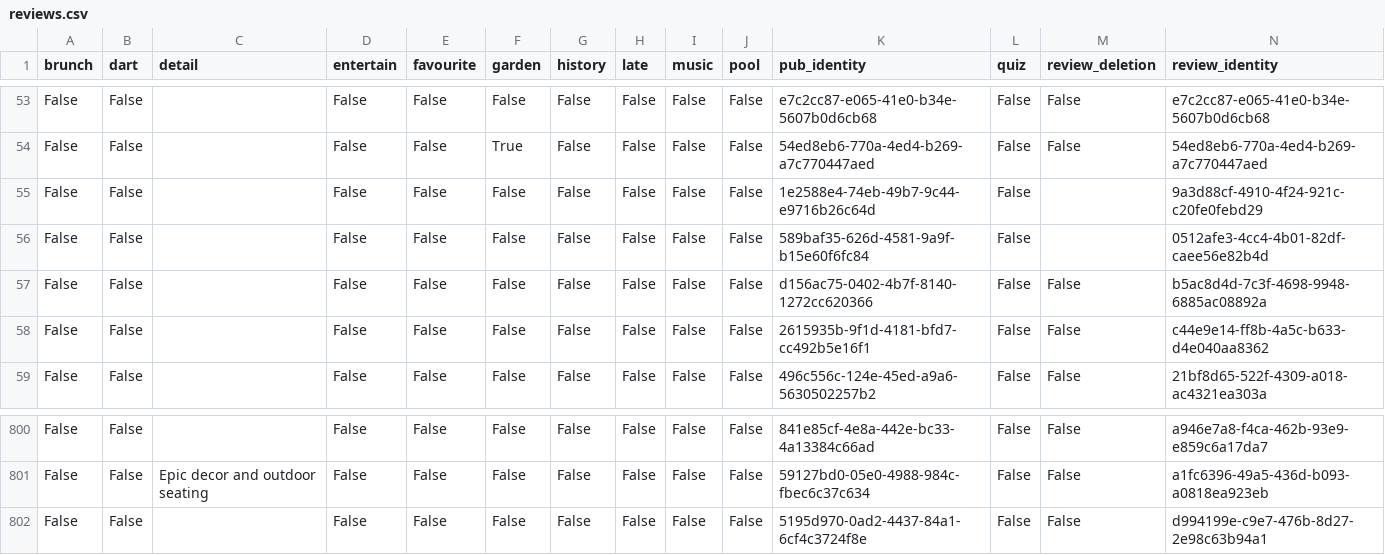
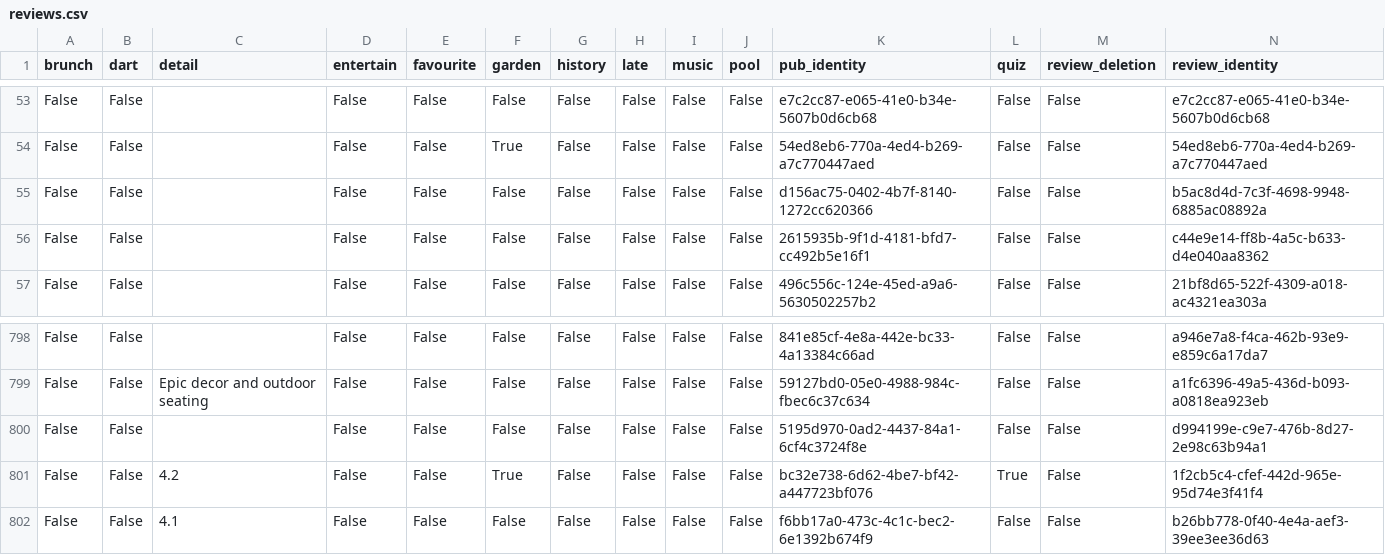
Before and after one commit to cartsmate/thepubcrawls, a CSV file: files/reviews.csv, drawn as a sheet; only a part is shown, gaps mark what is left out; removed rows and columns are numbered as before the commit, all else as after; rows hold the shown columns only; the diff names each change by its address in the sheet, - before the commit and + after, or states it on an @@ line.

```diff
--- a/files/reviews.csv
+++ b/files/reviews.csv
-row 55: False | False |  | False | False | False | False | False | False | False | 1e2588e4-74eb-49b7-9c44-e9716b26c64d | False |  | 9a3d88cf-4910-4f24-921c-c20fe0febd29
-row 56: False | False |  | False | False | False | False | False | False | False | 589baf35-626d-4581-9a9f-b15e60f6fc84 | False |  | 0512afe3-4cc4-4b01-82df-caee56e82b4d
+row 801: False | False | 4.2 | False | False | True | False | False | False | False | bc32e738-6d62-4be7-bf42-a447723bf076 | True | False | 1f2cb5c4-cfef-442d-965e-95d74e3f41f4
+row 802: False | False | 4.1 | False | False | False | False | False | False | False | f6bb17a0-473c-4c1c-bec2-6e1392b674f9 | False | False | b26bb778-0f40-4e4a-aef3-39ee3ee36d63
```
Also changed, not shown: 27 other files.
